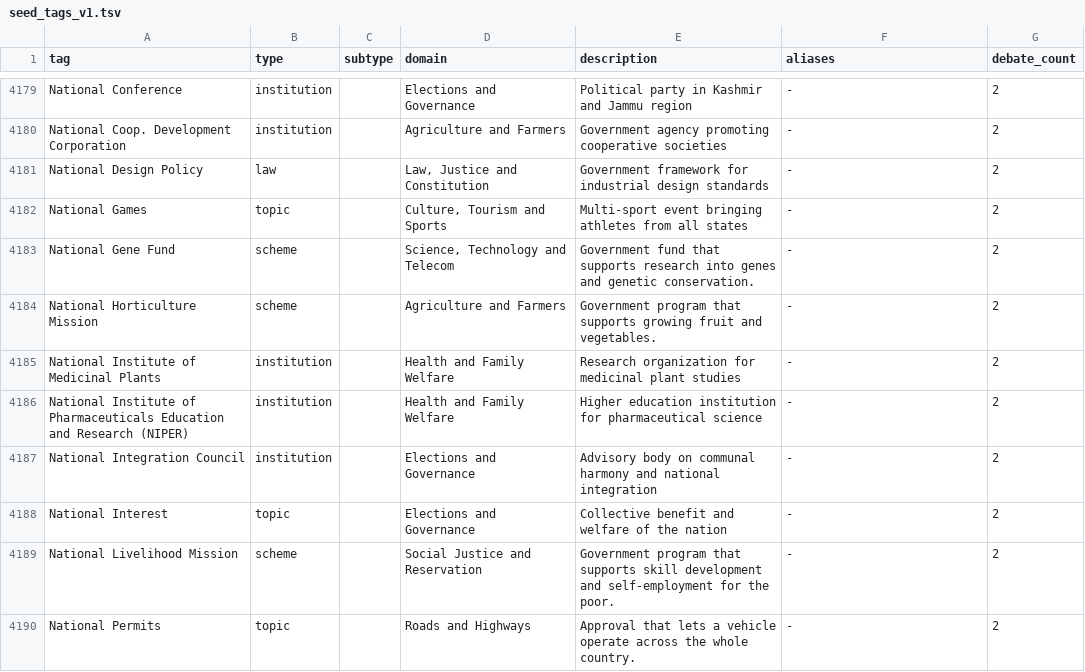
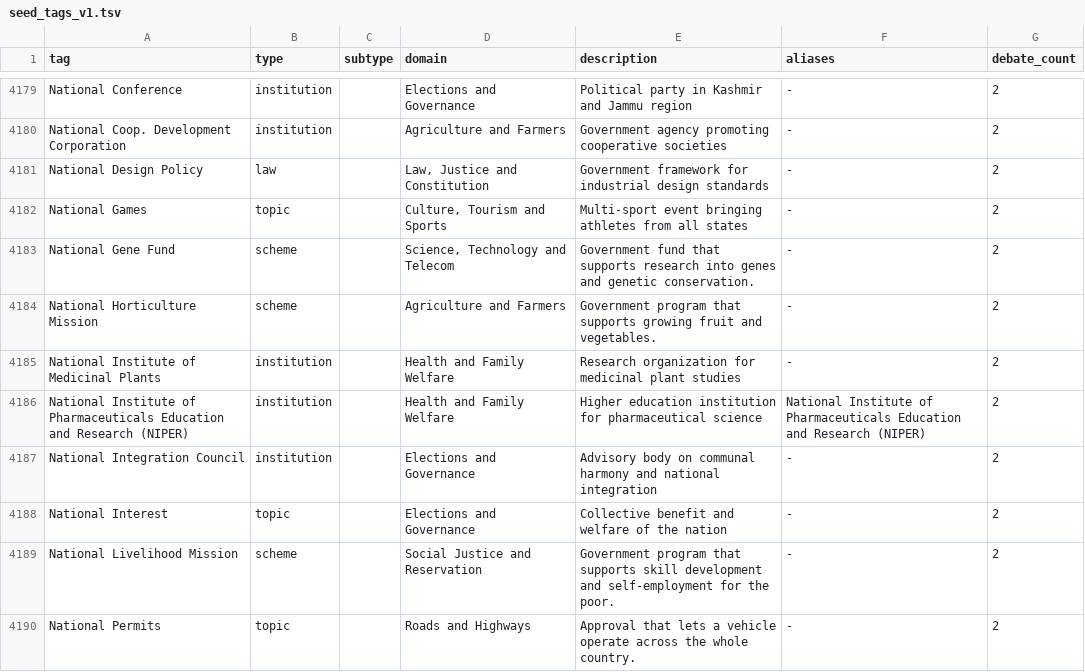
Before and after one commit to oitee/torko, a TSV file: tags/seed_tags_v1/results/seed_tags_v1.tsv, drawn as a sheet; only a part is shown, gaps mark what is left out; the diff covers the shown part only.

```diff
--- a/tags/seed_tags_v1/results/seed_tags_v1.tsv
+++ b/tags/seed_tags_v1/results/seed_tags_v1.tsv
@@ -4185,3 +4185,3 @@ National Horticulture Mission	scheme		Agriculture and Farmers	Government program
 National Institute of Medicinal Plants	institution		Health and Family Welfare	Research organization for medicinal plant studies	-	2
-National Institute of Pharmaceuticals  Education and Research (NIPER) 	institution		Health and Family Welfare	Higher education institution for pharmaceutical science	-	2
+National Institute of Pharmaceuticals  Education and Research (NIPER)	institution		Health and Family Welfare	Higher education institution for pharmaceutical science	National Institute of Pharmaceuticals  Education and Research (NIPER) 	2
 National Integration Council	institution		Elections and Governance	Advisory body on communal harmony and national integration	-	2
```
Also changed, not shown: 1 added row, 1 removed row and 3 edited cells elsewhere in this file, 14 other files.
